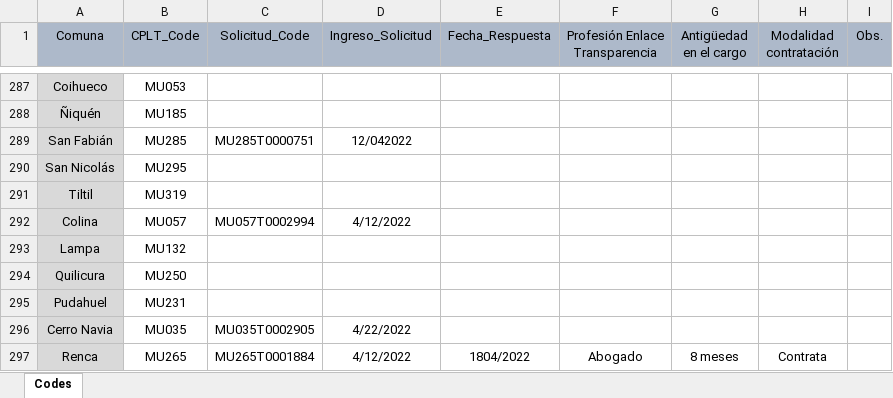
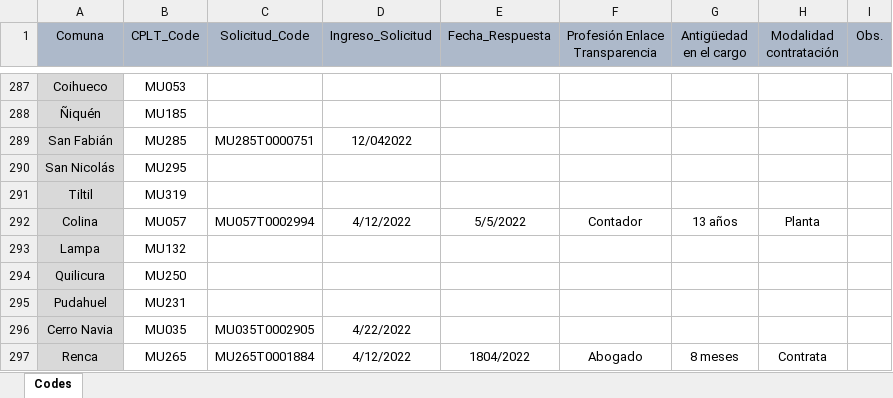
Before and after one commit to bgonzalezbustamante/local-gov-indicators, an Excel workbook: data/raw/CPLT/Request/DAI Municipios Enlace Transparencia.xlsx, sheet Codes, drawn as a sheet; only a part is shown, gaps mark what is left out; values as stored, in another font and other column widths than the file's, no borders; the diff names each change by its address in the sheet, - before the commit and + after, or states it on an @@ line.

Commit message:
Update DAI Municipios Enlace Transparencia.xlsx

```diff
--- a/data/raw/CPLT/Request/DAI Municipios Enlace Transparencia.xlsx (sheet Codes)
+++ b/data/raw/CPLT/Request/DAI Municipios Enlace Transparencia.xlsx (sheet Codes)
-E292 (Fecha_Respuesta): (empty)
+E292 (Fecha_Respuesta): 5/5/2022
-F292 (Profesión Enlace Transparencia): (empty)
+F292 (Profesión Enlace Transparencia): Contador
-G292 (Antigüedad en el cargo): (empty)
+G292 (Antigüedad en el cargo): 13 años
-H292 (Modalidad contratación): (empty)
+H292 (Modalidad contratación): Planta
```
